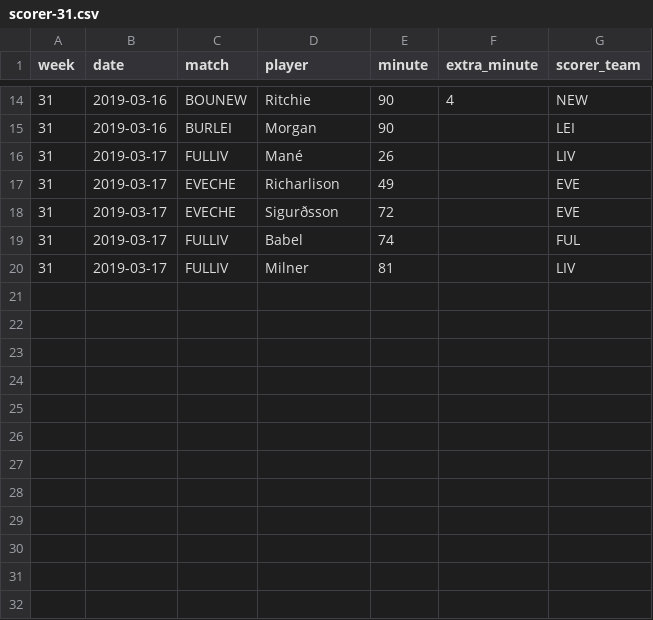
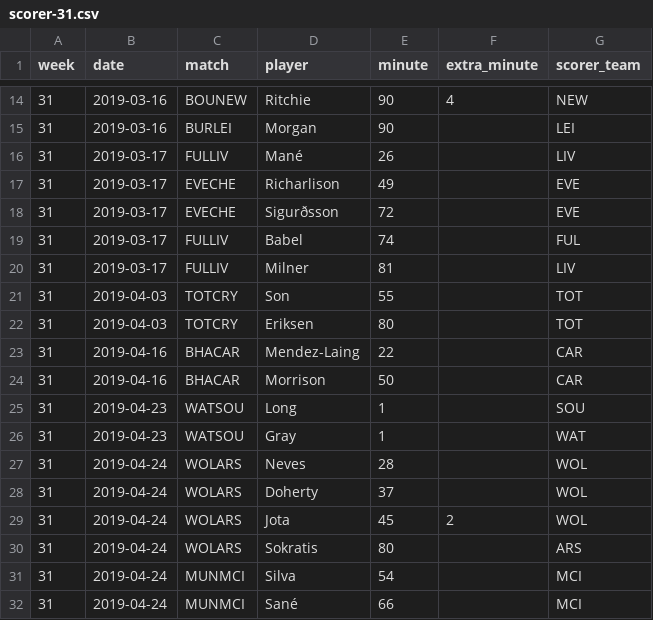
Before and after one commit to bakdata/google-airflow-premier-league, a CSV file: data/scorer/scorer-31.csv, drawn as a sheet; only a part is shown, gaps mark what is left out; the diff names each change by its address in the sheet, - before the commit and + after, or states it on an @@ line.

```diff
--- a/data/scorer/scorer-31.csv
+++ b/data/scorer/scorer-31.csv
+row 21: 31 | 2019-04-03 | TOTCRY | Son | 55 |  | TOT
+row 22: 31 | 2019-04-03 | TOTCRY | Eriksen | 80 |  | TOT
+row 23: 31 | 2019-04-16 | BHACAR | Mendez-Laing | 22 |  | CAR
+row 24: 31 | 2019-04-16 | BHACAR | Morrison | 50 |  | CAR
+row 25: 31 | 2019-04-23 | WATSOU | Long | 1 |  | SOU
+row 26: 31 | 2019-04-23 | WATSOU | Gray | 1 |  | WAT
+row 27: 31 | 2019-04-24 | WOLARS | Neves | 28 |  | WOL
+row 28: 31 | 2019-04-24 | WOLARS | Doherty | 37 |  | WOL
+row 29: 31 | 2019-04-24 | WOLARS | Jota | 45 | 2 | WOL
+row 30: 31 | 2019-04-24 | WOLARS | Sokratis | 80 |  | ARS
+row 31: 31 | 2019-04-24 | MUNMCI | Silva | 54 |  | MCI
+row 32: 31 | 2019-04-24 | MUNMCI | Sané | 66 |  | MCI
```
Also changed, not shown: data/matchweek/matchweek-31.csv, data/matchweek/matchweek-32.csv, 45 other files.
